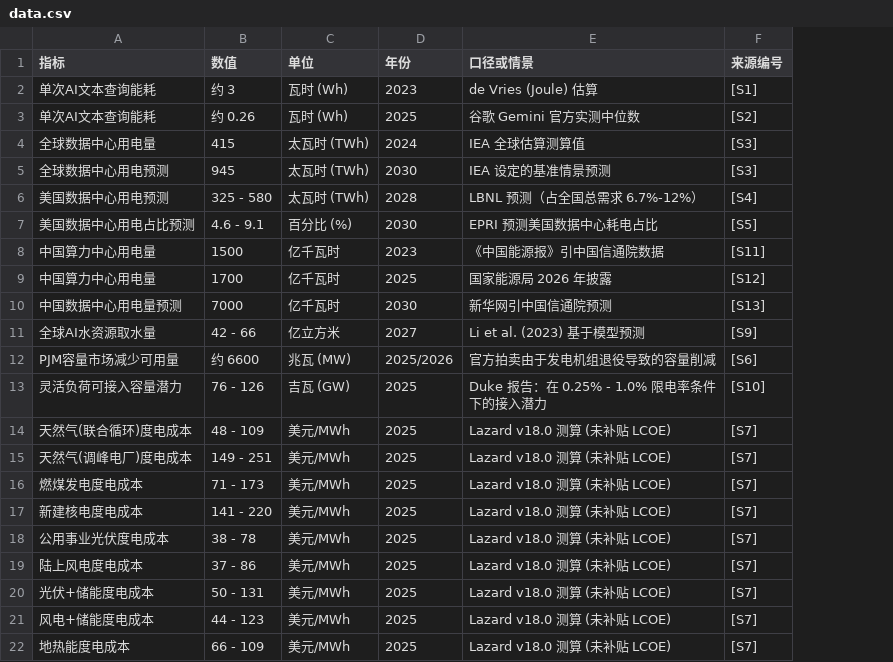
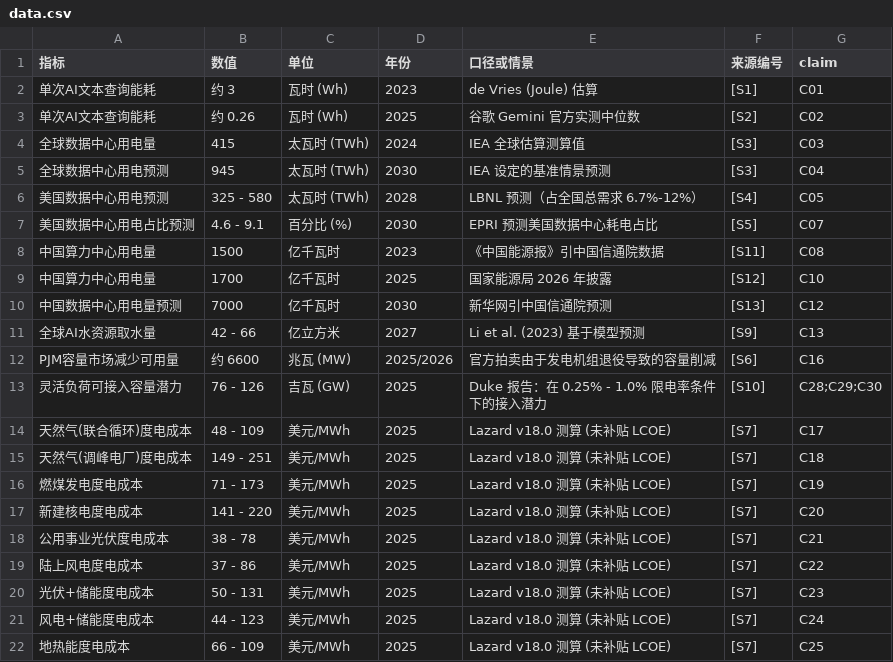
Before and after one commit to czhou143/ai-science-studio, a CSV file: content/issue01/data.csv, drawn as a sheet; the diff names each change by its address in the sheet, - before the commit and + after, or states it on an @@ line.

Commit message:
Add issue 01 evidence checks and a vertical video prototype.
Claims for the published numbers now render back to the existing source links, and check.py guards excerpts and data-table values. The video pipeline turns a storyboard into HTML frames, narration, and subtitles without committing the mp4.

Co-authored-by: czhou143 <czhou143@users.noreply.github.com>

```diff
--- a/content/issue01/data.csv
+++ b/content/issue01/data.csv
+column G (claim), rows 2-22: C01 | C02 | C03 | C04 | C05 | C07 | C08 | C10 | C12 | C13 | C16 | C28;C29;C30 | C17 | C18 | C19 | C20 | C21 | C22 | C23 | C24 | C25
```
Also changed, not shown: 17 other files.
